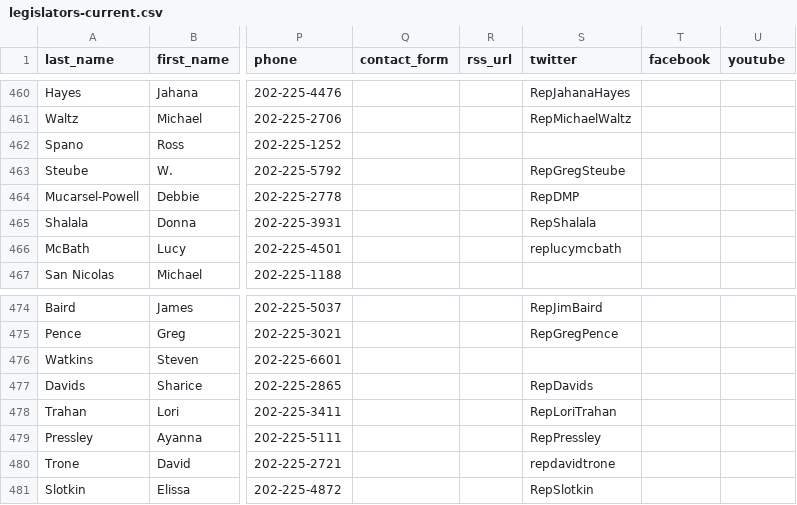
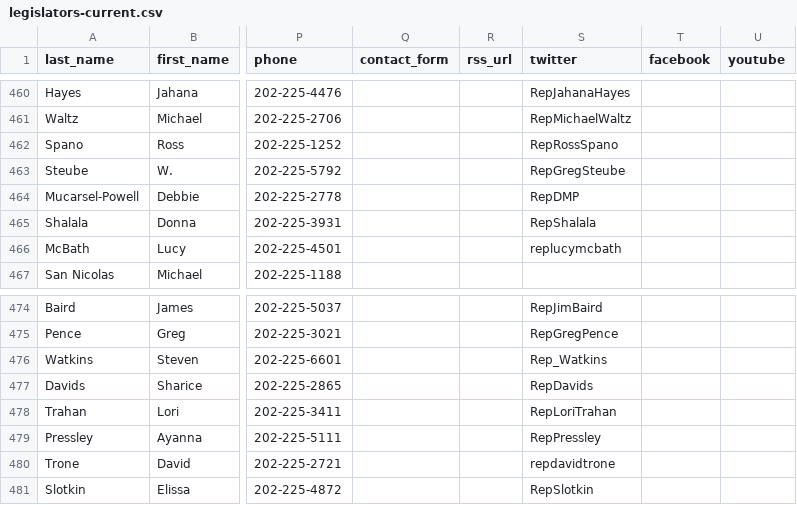
Before and after one commit to unitedstates/congress-legislators, a CSV file: legislators-current.csv, drawn as a sheet; only a part is shown, gaps mark what is left out; the diff names each change by its address in the sheet, - before the commit and + after, or states it on an @@ line.

```diff
--- a/legislators-current.csv
+++ b/legislators-current.csv
-S462 (twitter): (empty)
+S462 (twitter): RepRossSpano
-S476 (twitter): (empty)
+S476 (twitter): Rep_Watkins
```
Also changed, not shown: 2 other files.
